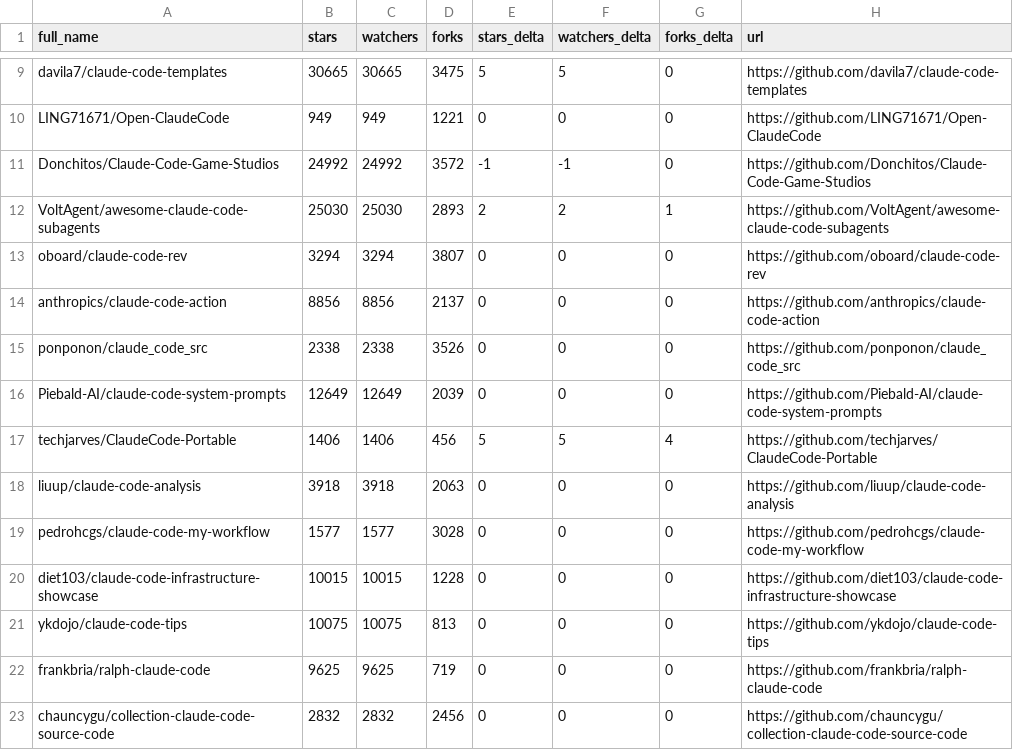
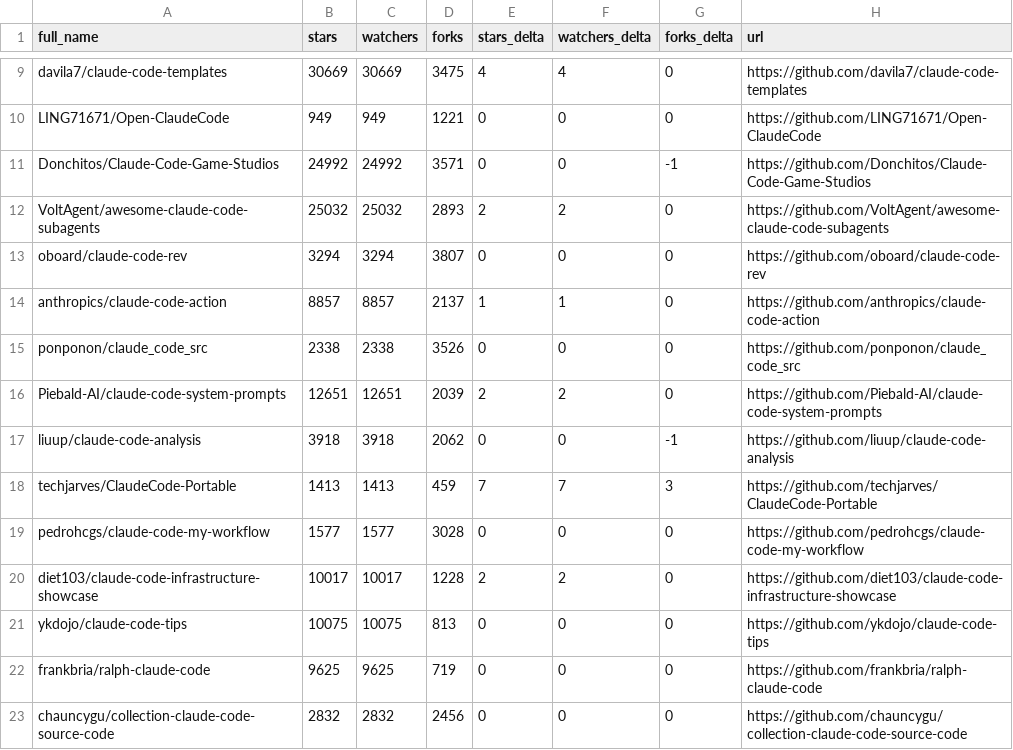
Before and after one commit to ansulev/awesome-claude-code, a CSV file: data/repo-ticker.csv, drawn as a sheet; only a part is shown, gaps mark what is left out; removed rows and columns are numbered as before the commit, all else as after; the diff covers the shown part only; the diff names each change by its address in the sheet, - before the commit and + after, or states it on an @@ line.

```diff
--- a/data/repo-ticker.csv
+++ b/data/repo-ticker.csv
-B9 (stars): 30665
+B9 (stars): 30669
-C9 (watchers): 30665
+C9 (watchers): 30669
-E9 (stars_delta): 5
+E9 (stars_delta): 4
-F9 (watchers_delta): 5
+F9 (watchers_delta): 4
-D11 (forks): 3572
+D11 (forks): 3571
-E11 (stars_delta): -1
+E11 (stars_delta): 0
-F11 (watchers_delta): -1
+F11 (watchers_delta): 0
-G11 (forks_delta): 0
+G11 (forks_delta): -1
-B12 (stars): 25030
+B12 (stars): 25032
-C12 (watchers): 25030
+C12 (watchers): 25032
-G12 (forks_delta): 1
+G12 (forks_delta): 0
-B14 (stars): 8856
+B14 (stars): 8857
-C14 (watchers): 8856
+C14 (watchers): 8857
-E14 (stars_delta): 0
+E14 (stars_delta): 1
-F14 (watchers_delta): 0
+F14 (watchers_delta): 1
-B16 (stars): 12649
+B16 (stars): 12651
-C16 (watchers): 12649
+C16 (watchers): 12651
-E16 (stars_delta): 0
+E16 (stars_delta): 2
-F16 (watchers_delta): 0
+F16 (watchers_delta): 2
-row 17: techjarves/ClaudeCode-Portable | 1406 | 1406 | 456 | 5 | 5 | 4 | https://github.com/techjarves/ClaudeCode-Portable
-D17 (forks): 2063
+D17 (forks): 2062
-G17 (forks_delta): 0
+G17 (forks_delta): -1
+row 18: techjarves/ClaudeCode-Portable | 1413 | 1413 | 459 | 7 | 7 | 3 | https://github.com/techjarves/ClaudeCode-Portable
-B20 (stars): 10015
+B20 (stars): 10017
-C20 (watchers): 10015
+C20 (watchers): 10017
-E20 (stars_delta): 0
+E20 (stars_delta): 2
-F20 (watchers_delta): 0
+F20 (watchers_delta): 2
```
Also changed, not shown: 4 added rows, 4 removed rows, 2 moved rows and 81 edited cells elsewhere in this file, 2 other files.
